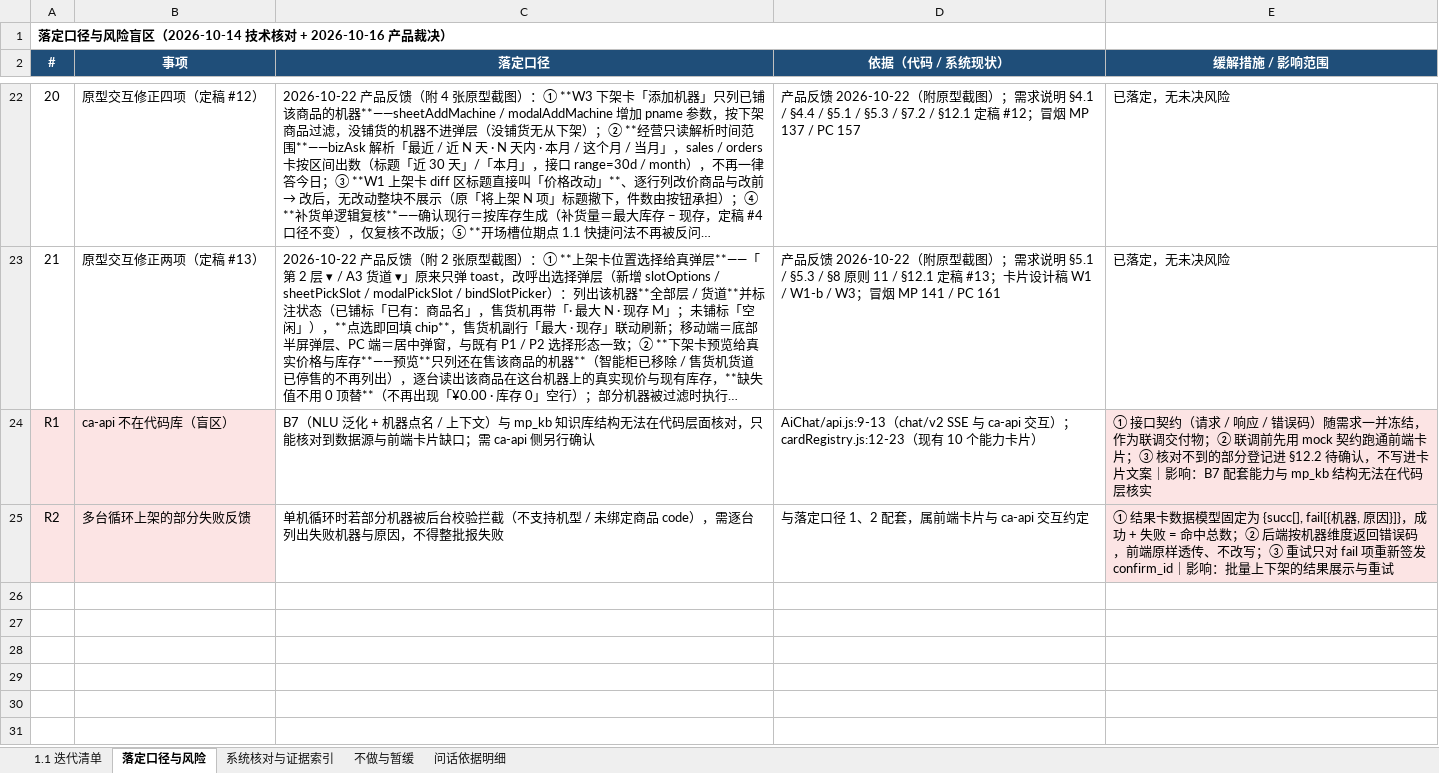
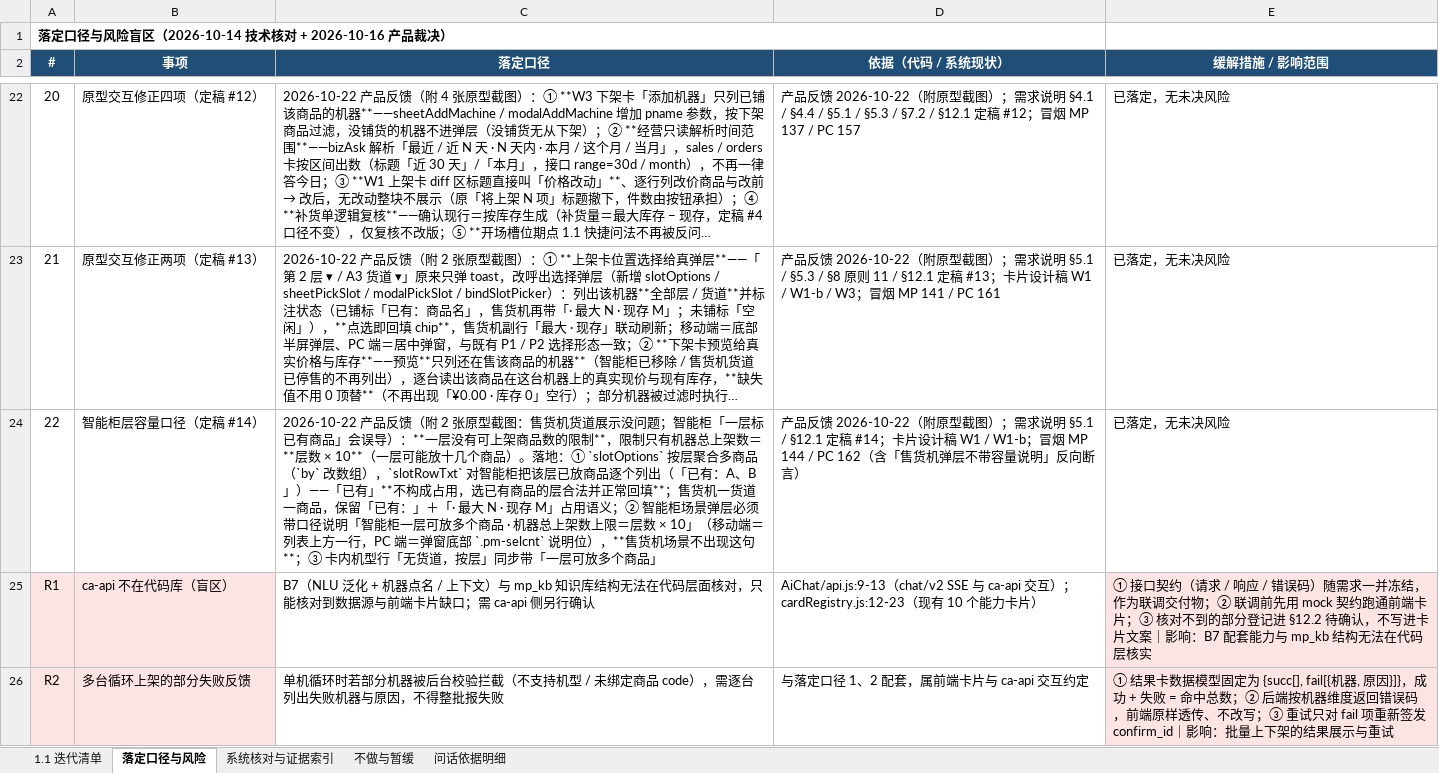
Before and after one commit to wyy1746919440/dhe-ai-assistant-v11, an Excel workbook: iter.xlsx, sheet 落定口径与风险, drawn as a sheet; only a part is shown, gaps mark what is left out; long unchanged cells end in …; values as stored, in another font and other column widths than the file's, no borders; the diff names each change by its address in the sheet, - before the commit and + after, or states it on an @@ line.

```diff
--- a/iter.xlsx (sheet 落定口径与风险)
+++ b/iter.xlsx (sheet 落定口径与风险)
+row 24: 22 | 智能柜层容量口径（定稿 #14） | 2026-10-22 产品反馈（附 2 张原型截图：售货机货道展示没问题；智能柜「一层标已有商品」会误导）：**一层没有可上架商品数的限制**，限制只有机器总上架数＝**层数 × 10**（一层可能放十几个商品）。落地：① `slotOptions` 按层聚合多商品（`by` 改数组），`slotRowTxt` 对智能柜把该层已放商品逐个列出（「已有：A、B」）——「已有」**不构成占用，选已有商品的层合法并正常回填**；售货机一货道一商品，保留「已有：」＋「· 最大 N · 现存 M」占用语义；② 智能柜场景弹层必须带口径说明「智能柜一层可放多个商品 · 机器总上架数上限＝层数 × 10」（移动端＝列表上方一行，PC 端＝弹窗底部 `.pm-selcnt` 说明位），**售货机场景不出现这句**；③ 卡内机型行「无货道，按层」同步带「一层可放多个商品」 | 产品反馈 2026-10-22（附原型截图）；需求说明 §5.1 / §12.1 定稿 #14；卡片设计稿 W1 / W1-b；冒烟 MP 144 / PC 162（含「售货机弹层不带容量说明」反向断言） | 已落定，无未决风险
```
Also changed, not shown: 6 other files.
